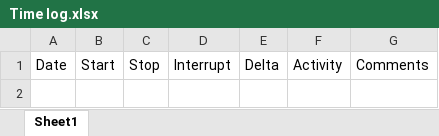
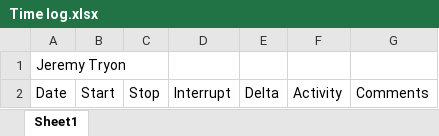
Before and after one commit to JeremyTryon/Map-Generator, an Excel workbook: Time log.xlsx, sheet Sheet1, drawn as a sheet; values as stored, in another font and other column widths than the file's, no borders; the diff names each change by its address in the sheet, - before the commit and + after, or states it on an @@ line.

Commit message:
Add files via upload

```diff
--- a/Time log.xlsx (sheet Sheet1)
+++ b/Time log.xlsx (sheet Sheet1)
+row 1: Jeremy Tryon
```
